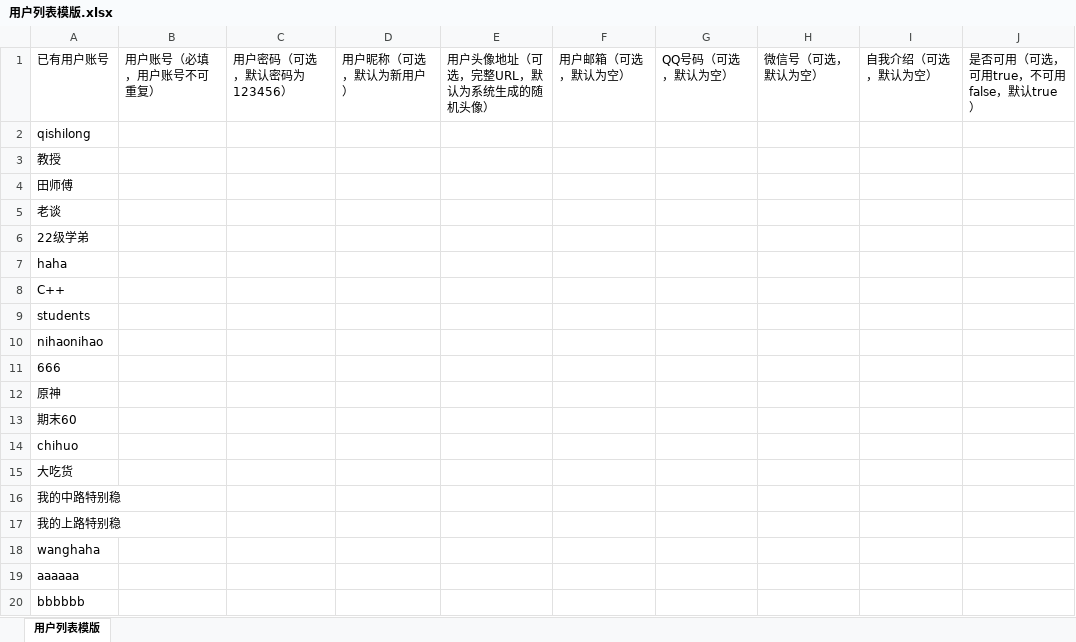
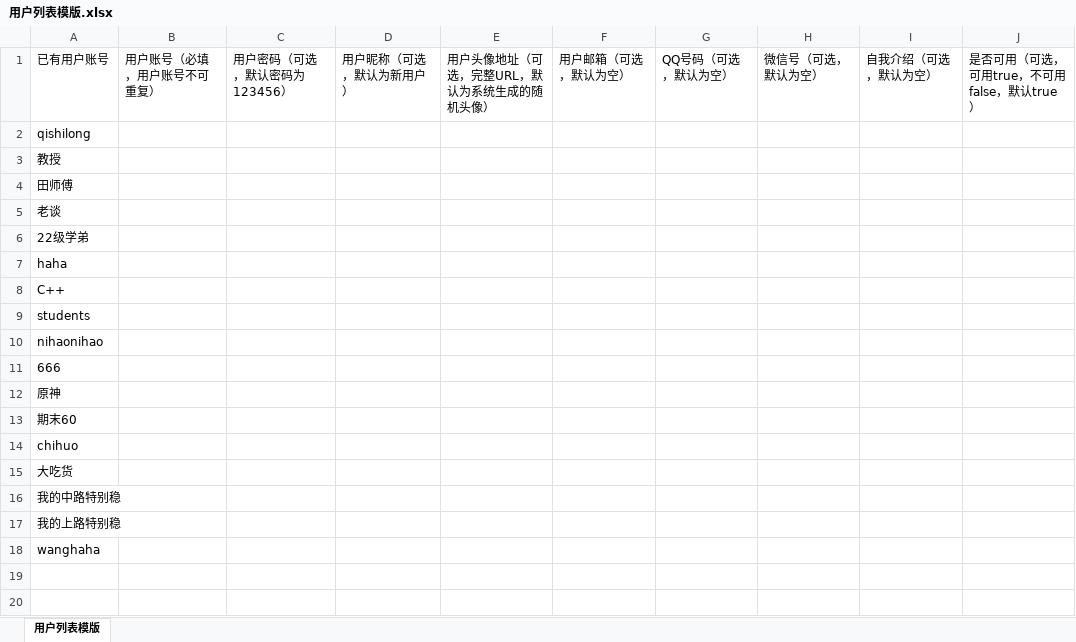
Before and after one commit to qishilong/talking-code, an Excel workbook: public/static/xlsx/用户列表模版.xlsx, sheet 用户列表模版, drawn as a sheet; values as stored, in another font and other column widths than the file's, no borders; the diff names each change by its address in the sheet, - before the commit and + after, or states it on an @@ line.

```diff
--- a/public/static/xlsx/用户列表模版.xlsx (sheet 用户列表模版)
+++ b/public/static/xlsx/用户列表模版.xlsx (sheet 用户列表模版)
-row 19: aaaaaa
-row 20: bbbbbb
```
Also changed, not shown: 1 other file.
